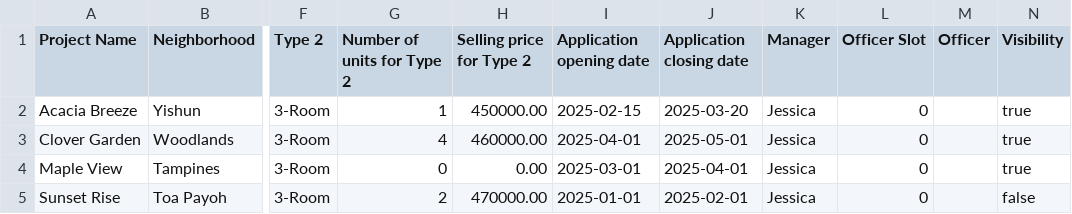
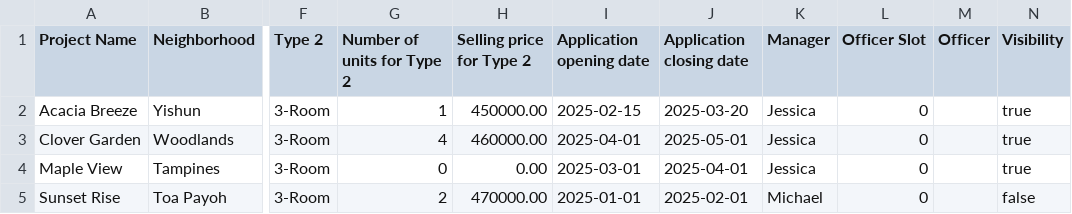
Before and after one commit to jacktan130802/SC2002-Assignment-, a CSV file: src/data/ProjectList.csv, drawn as a sheet; only a part is shown, gaps mark what is left out; the diff names each change by its address in the sheet, - before the commit and + after, or states it on an @@ line.

```diff
--- a/src/data/ProjectList.csv
+++ b/src/data/ProjectList.csv
-K5 (Manager): Jessica
+K5 (Manager): Michael
```
Also changed, not shown: 5 other files.
